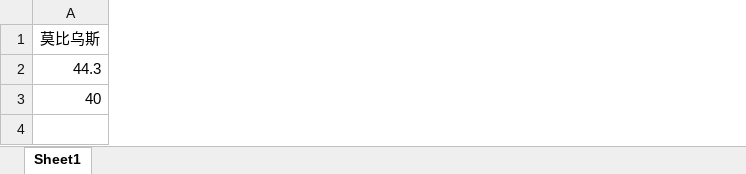
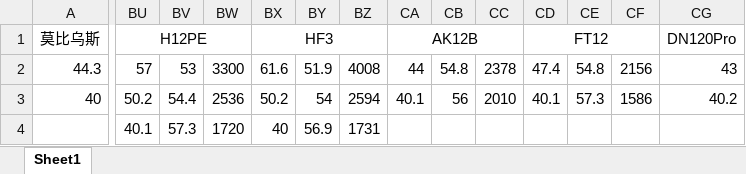
Before and after one commit to Skywalker144/Vortexy, an Excel workbook: xlsx/AK700换扇重制版.xlsx, sheet Sheet1, drawn as a sheet; only a part is shown, gaps mark what is left out; values as stored, in another font and other column widths than the file's, no borders; the diff covers the shown part only; the diff names each change by its address in the sheet, - before the commit and + after, or states it on an @@ line.

Commit message:
update data

```diff
--- a/xlsx/AK700换扇重制版.xlsx (sheet Sheet1)
+++ b/xlsx/AK700换扇重制版.xlsx (sheet Sheet1)
+column BU, rows 1-4: H12PE | 57 | 50.2 | 40.1
+column BV, rows 2-4: 53 | 54.4 | 57.3
+column BW, rows 2-4: 3300 | 2536 | 1720
+column BX, rows 1-4: HF3 | 61.6 | 50.2 | 40
+column BY, rows 2-4: 51.9 | 54 | 56.9
+column BZ, rows 2-4: 4008 | 2594 | 1731
+column CA, rows 1-3: AK12B | 44 | 40.1
+column CB, rows 2-3: 54.8 | 56
+column CC, rows 2-3: 2378 | 2010
+column CD, rows 1-3: FT12 | 47.4 | 40.1
+column CE, rows 2-3: 54.8 | 57.3
+column CF, rows 2-3: 2156 | 1586
+column CG, rows 1-3: DN120Pro | 43 | 40.2
```
Also changed, not shown: 17 added columns and 2 edited cells elsewhere in this sheet, 1 other file.
